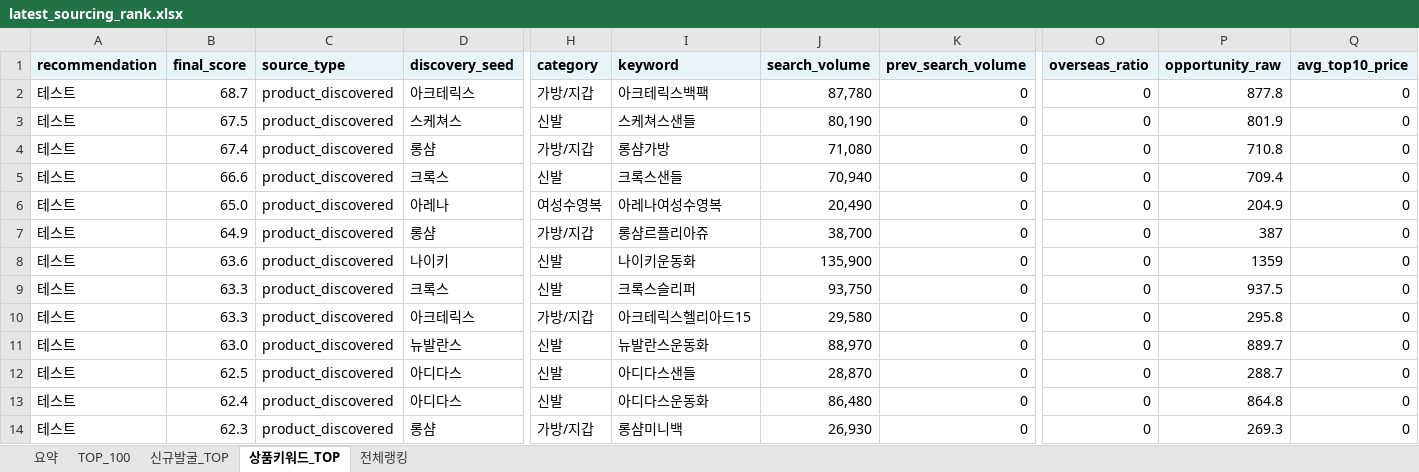
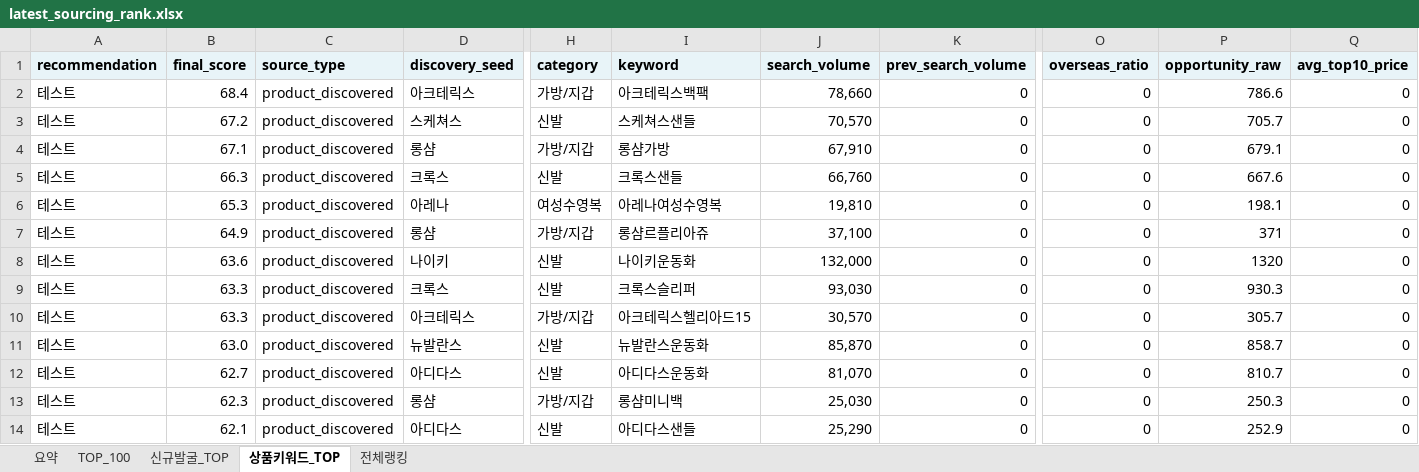
Before and after one commit to tokyonyang/soursing_item, an Excel workbook: dashboard_data/latest_sourcing_rank.xlsx, sheet 상품키워드_TOP, drawn as a sheet; only a part is shown, gaps mark what is left out; values as stored, in another font and other column widths than the file's, no borders; removed rows and columns are numbered as before the commit, all else as after; rows hold the shown columns only; the diff covers the shown part only; the diff names each change by its address in the sheet, - before the commit and + after, or states it on an @@ line.

```diff
--- a/dashboard_data/latest_sourcing_rank.xlsx (sheet 상품키워드_TOP)
+++ b/dashboard_data/latest_sourcing_rank.xlsx (sheet 상품키워드_TOP)
-B2 (final_score): 68.7
+B2 (final_score): 68.4
-J2 (search_volume): 87,780
+J2 (search_volume): 78,660
-P2 (opportunity_raw): 877.8
+P2 (opportunity_raw): 786.6
-B3 (final_score): 67.5
+B3 (final_score): 67.2
-J3 (search_volume): 80,190
+J3 (search_volume): 70,570
-P3 (opportunity_raw): 801.9
+P3 (opportunity_raw): 705.7
-B4 (final_score): 67.4
+B4 (final_score): 67.1
-J4 (search_volume): 71,080
+J4 (search_volume): 67,910
-P4 (opportunity_raw): 710.8
+P4 (opportunity_raw): 679.1
-B5 (final_score): 66.6
+B5 (final_score): 66.3
-J5 (search_volume): 70,940
+J5 (search_volume): 66,760
-P5 (opportunity_raw): 709.4
+P5 (opportunity_raw): 667.6
-B6 (final_score): 65.0
+B6 (final_score): 65.3
-J6 (search_volume): 20,490
+J6 (search_volume): 19,810
-P6 (opportunity_raw): 204.9
+P6 (opportunity_raw): 198.1
-J7 (search_volume): 38,700
+J7 (search_volume): 37,100
-P7 (opportunity_raw): 387
+P7 (opportunity_raw): 371
-J8 (search_volume): 135,900
+J8 (search_volume): 132,000
-P8 (opportunity_raw): 1359
+P8 (opportunity_raw): 1320
-J9 (search_volume): 93,750
+J9 (search_volume): 93,030
-P9 (opportunity_raw): 937.5
+P9 (opportunity_raw): 930.3
-J10 (search_volume): 29,580
+J10 (search_volume): 30,570
-P10 (opportunity_raw): 295.8
+P10 (opportunity_raw): 305.7
-J11 (search_volume): 88,970
+J11 (search_volume): 85,870
-P11 (opportunity_raw): 889.7
+P11 (opportunity_raw): 858.7
-row 12: 테스트 | 62.5 | product_discovered | 아디다스 | 신발 | 아디다스샌들 | 28,870 | 0 | 0 | 288.7 | 0
-B12 (final_score): 62.4
+B12 (final_score): 62.7
-J12 (search_volume): 86,480
+J12 (search_volume): 81,070
-P12 (opportunity_raw): 864.8
+P12 (opportunity_raw): 810.7
-J13 (search_volume): 26,930
+J13 (search_volume): 25,030
-P13 (opportunity_raw): 269.3
+P13 (opportunity_raw): 250.3
+row 14: 테스트 | 62.1 | product_discovered | 아디다스 | 신발 | 아디다스샌들 | 25,290 | 0 | 0 | 252.9 | 0
```
Also changed, not shown: 11 added rows, 11 removed rows and 383 edited cells elsewhere in this sheet, sheet 전체랭킹, sheet TOP_100, sheet 요약, 3 other files.
